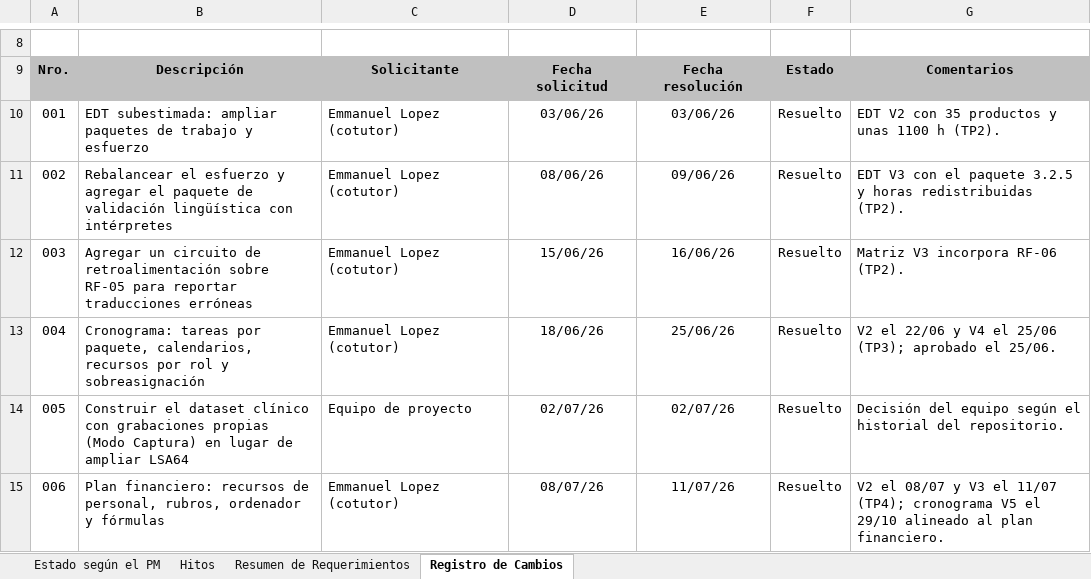
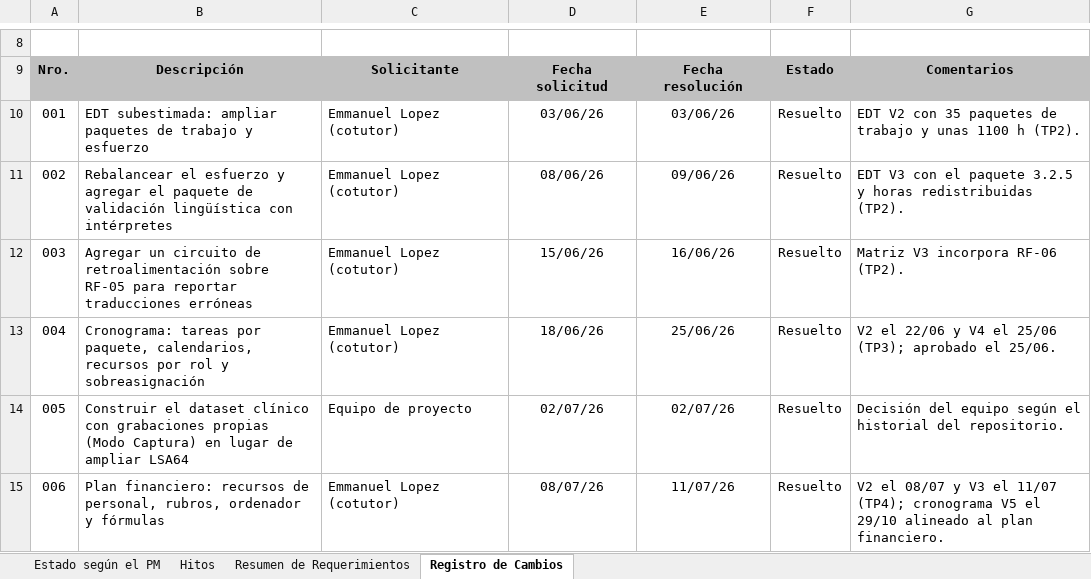
Before and after one commit to santinohamada/Nexora, an Excel workbook: docs/TP9/TP9_InformeFinal_LSA Salud.xlsx, sheet Registro de Cambios, drawn as a sheet; only a part is shown, gaps mark what is left out; values as stored, in another font and other column widths than the file's, no borders; charts and pictures not drawn; the diff names each change by its address in the sheet, - before the commit and + after, or states it on an @@ line.

Commit message:
docs(tp9): use the course's work package term for the WBS

```diff
--- a/docs/TP9/TP9_InformeFinal_LSA Salud.xlsx (sheet Registro de Cambios)
+++ b/docs/TP9/TP9_InformeFinal_LSA Salud.xlsx (sheet Registro de Cambios)
-G10: …con 35 productos y unas…
+G10: …con 35 paquetes de trabajo y unas…
```
Also changed, not shown: sheet Estado según el PM.
